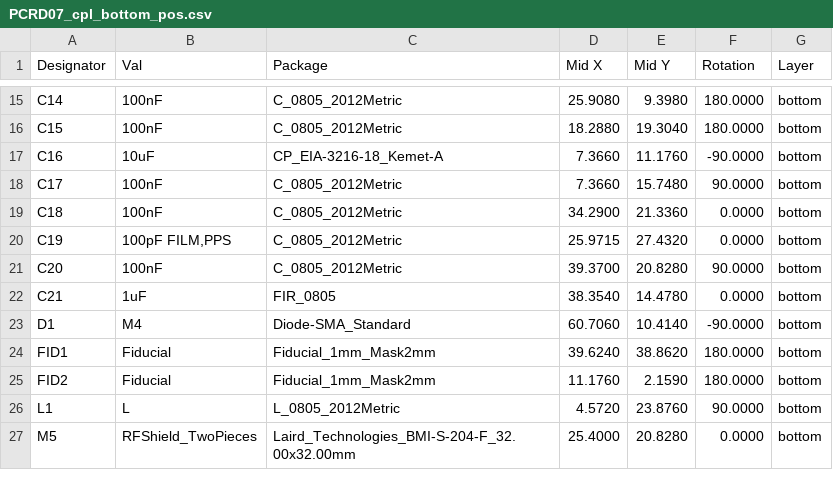
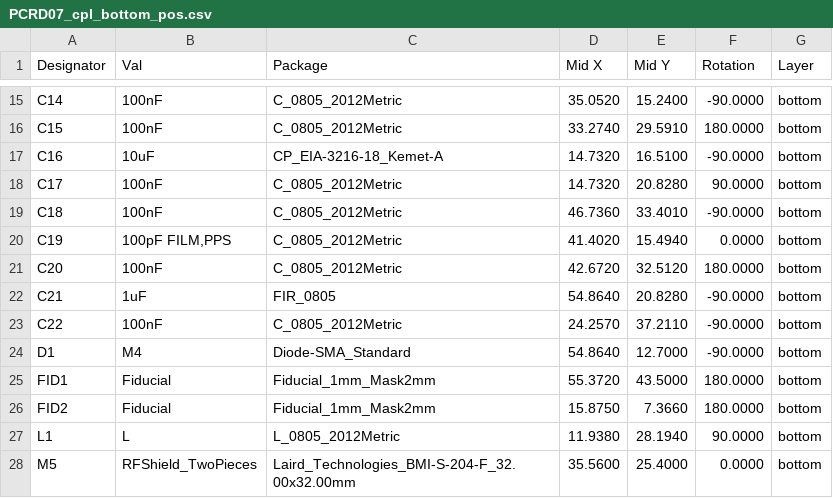
Before and after one commit to kaklik/PCRD07, a CSV file: hw/cam_profi/assembly/gerbers/PnP/PCRD07_cpl_bottom_pos.csv, drawn as a sheet; only a part is shown, gaps mark what is left out; the diff covers the shown part only.

```diff
--- a/hw/cam_profi/assembly/gerbers/PnP/PCRD07_cpl_bottom_pos.csv
+++ b/hw/cam_profi/assembly/gerbers/PnP/PCRD07_cpl_bottom_pos.csv
@@ -15,13 +15,14 @@ Designator,Val,Package,Mid X,Mid Y,Rotation,Layer
-"C14","100nF","C_0805_2012Metric",25.9080,9.3980,180.0000,bottom
-"C15","100nF","C_0805_2012Metric",18.2880,19.3040,180.0000,bottom
-"C16","10uF","CP_EIA-3216-18_Kemet-A",7.3660,11.1760,-90.0000,bottom
-"C17","100nF","C_0805_2012Metric",7.3660,15.7480,90.0000,bottom
-"C18","100nF","C_0805_2012Metric",34.2900,21.3360,0.0000,bottom
-"C19","100pF FILM,PPS","C_0805_2012Metric",25.9715,27.4320,0.0000,bottom
-"C20","100nF","C_0805_2012Metric",39.3700,20.8280,90.0000,bottom
-"C21","1uF","FIR_0805",38.3540,14.4780,0.0000,bottom
-"D1","M4","Diode-SMA_Standard",60.7060,10.4140,-90.0000,bottom
-"FID1","Fiducial","Fiducial_1mm_Mask2mm",39.6240,38.8620,180.0000,bottom
-"FID2","Fiducial","Fiducial_1mm_Mask2mm",11.1760,2.1590,180.0000,bottom
-"L1","L","L_0805_2012Metric",4.5720,23.8760,90.0000,bottom
-"M5","RFShield_TwoPieces","Laird_Technologies_BMI-S-204-F_32.00x32.00mm",25.4000,20.8280,0.0000,bottom
+"C14","100nF","C_0805_2012Metric",35.0520,15.2400,-90.0000,bottom
+"C15","100nF","C_0805_2012Metric",33.2740,29.5910,180.0000,bottom
+"C16","10uF","CP_EIA-3216-18_Kemet-A",14.7320,16.5100,-90.0000,bottom
+"C17","100nF","C_0805_2012Metric",14.7320,20.8280,90.0000,bottom
+"C18","100nF","C_0805_2012Metric",46.7360,33.4010,-90.0000,bottom
+"C19","100pF FILM,PPS","C_0805_2012Metric",41.4020,15.4940,0.0000,bottom
+"C20","100nF","C_0805_2012Metric",42.6720,32.5120,180.0000,bottom
+"C21","1uF","FIR_0805",54.8640,20.8280,-90.0000,bottom
+"C22","100nF","C_0805_2012Metric",24.2570,37.2110,-90.0000,bottom
+"D1","M4","Diode-SMA_Standard",54.8640,12.7000,-90.0000,bottom
+"FID1","Fiducial","Fiducial_1mm_Mask2mm",55.3720,43.5000,180.0000,bottom
+"FID2","Fiducial","Fiducial_1mm_Mask2mm",15.8750,7.3660,180.0000,bottom
+"L1","L","L_0805_2012Metric",11.9380,28.1940,90.0000,bottom
+"M5","RFShield_TwoPieces","Laird_Technologies_BMI-S-204-F_32.00x32.00mm",35.5600,25.4000,0.0000,bottom
```
Also changed, not shown: 79 edited cells elsewhere in this file, hw/cam_profi/assembly/PCRD07-bom.csv, hw/cam_profi/assembly/PCRD07-bom_nogroup.csv, 42 other files.
